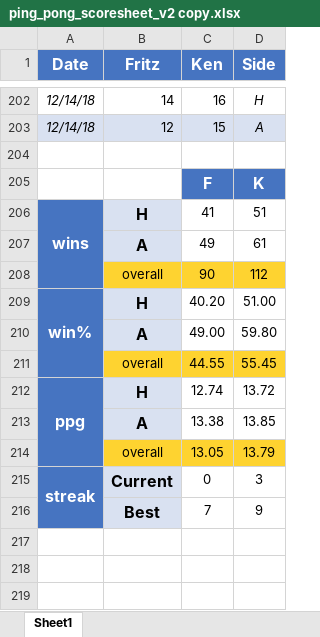
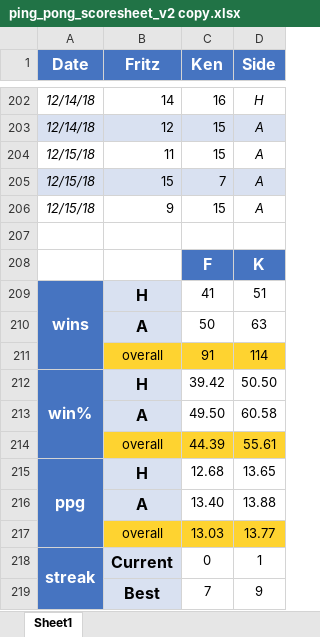
Before and after one commit to kt-0/ping_pong, an Excel workbook: assets/excel/backups/ping_pong_scoresheet_v2 copy.xlsx, sheet Sheet1, drawn as a sheet; only a part is shown, gaps mark what is left out; values as stored, in another font and other column widths than the file's, no borders; conditional formats not drawn; removed rows and columns are numbered as before the commit, all else as after; the diff names each change by its address in the sheet, - before the commit and + after, or states it on an @@ line.

```diff
--- a/assets/excel/backups/ping_pong_scoresheet_v2 copy.xlsx (sheet Sheet1)
+++ b/assets/excel/backups/ping_pong_scoresheet_v2 copy.xlsx (sheet Sheet1)
+row 204: 12/15/18 | 11 | 15 | A
+row 205: 12/15/18 | 15 | 7 | A
+row 206: 12/15/18 | 9 | 15 | A
-row 207:  | A | 49 | 61
-row 208:  | overall | 90 | 112
+row 210:  | A | 50 | 63
+row 211:  | overall | 91 | 114
-C212 (Ken): 40.20
+C212 (Ken): 39.42
-D212 (Side): 51.00
+D212 (Side): 50.50
-row 210:  | A | 49.00 | 59.80
-row 211:  | overall | 44.55 | 55.45
+row 213:  | A | 49.50 | 60.58
+row 214:  | overall | 44.39 | 55.61
-C215 (Ken): 12.74
+C215 (Ken): 12.68
-D215 (Side): 13.72
+D215 (Side): 13.65
-row 213:  | A | 13.38 | 13.85
-row 214:  | overall | 13.05 | 13.79
+row 216:  | A | 13.40 | 13.88
+row 217:  | overall | 13.03 | 13.77
-D218 (Side): 3
+D218 (Side): 1
```
Also changed, not shown: assets/excel/ping_pong_scoresheet_v2.xlsx, 3 other files.
